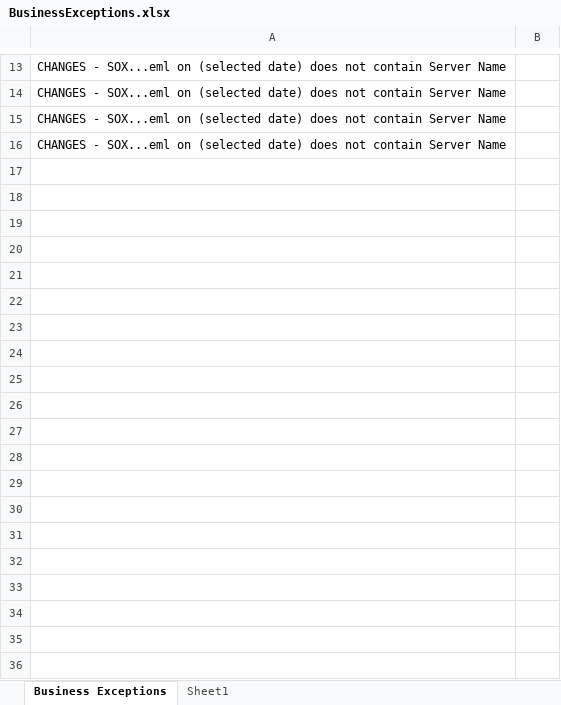
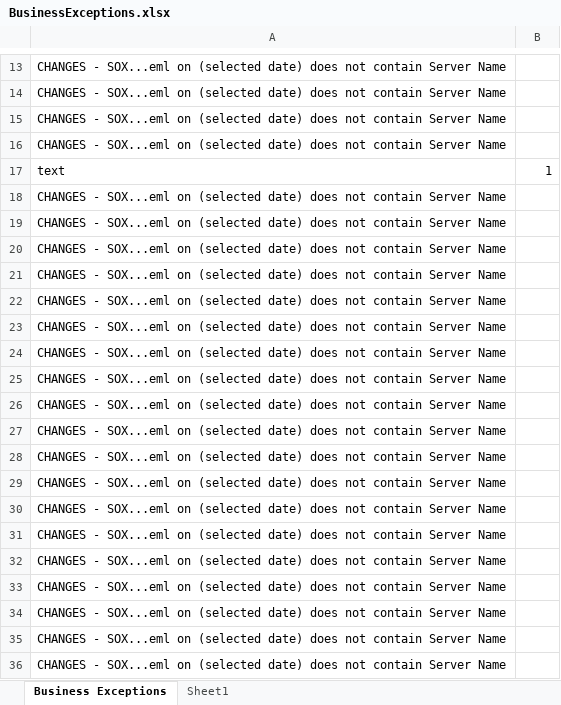
Before and after one commit to doidgedylan/Robotic_Process_Automation, an Excel workbook: BusinessExceptions.xlsx, sheet Business Exceptions, drawn as a sheet; only a part is shown, gaps mark what is left out; values as stored, in another font and other column widths than the file's, no borders; the diff covers the shown part only; the diff names each change by its address in the sheet, - before the commit and + after, or states it on an @@ line.

Commit message:
ValidateEmailsWithChanges will now catch business exceptions

```diff
--- a/BusinessExceptions.xlsx (sheet Business Exceptions)
+++ b/BusinessExceptions.xlsx (sheet Business Exceptions)
+row 17: text | 1
+row 18: CHANGES - SOX...eml on (selected date) does not contain Server Name
+row 19: CHANGES - SOX...eml on (selected date) does not contain Server Name
+row 20: CHANGES - SOX...eml on (selected date) does not contain Server Name
+row 21: CHANGES - SOX...eml on (selected date) does not contain Server Name
+row 22: CHANGES - SOX...eml on (selected date) does not contain Server Name
+row 23: CHANGES - SOX...eml on (selected date) does not contain Server Name
+row 24: CHANGES - SOX...eml on (selected date) does not contain Server Name
+row 25: CHANGES - SOX...eml on (selected date) does not contain Server Name
+row 26: CHANGES - SOX...eml on (selected date) does not contain Server Name
+row 27: CHANGES - SOX...eml on (selected date) does not contain Server Name
+row 28: CHANGES - SOX...eml on (selected date) does not contain Server Name
+row 29: CHANGES - SOX...eml on (selected date) does not contain Server Name
+row 30: CHANGES - SOX...eml on (selected date) does not contain Server Name
+row 31: CHANGES - SOX...eml on (selected date) does not contain Server Name
+row 32: CHANGES - SOX...eml on (selected date) does not contain Server Name
+row 33: CHANGES - SOX...eml on (selected date) does not contain Server Name
+row 34: CHANGES - SOX...eml on (selected date) does not contain Server Name
+row 35: CHANGES - SOX...eml on (selected date) does not contain Server Name
+row 36: CHANGES - SOX...eml on (selected date) does not contain Server Name
```
Also changed, not shown: 369 added rows elsewhere in this sheet, Exceptions.xlsx, Findings Tracker.xlsx, 9 other files.
